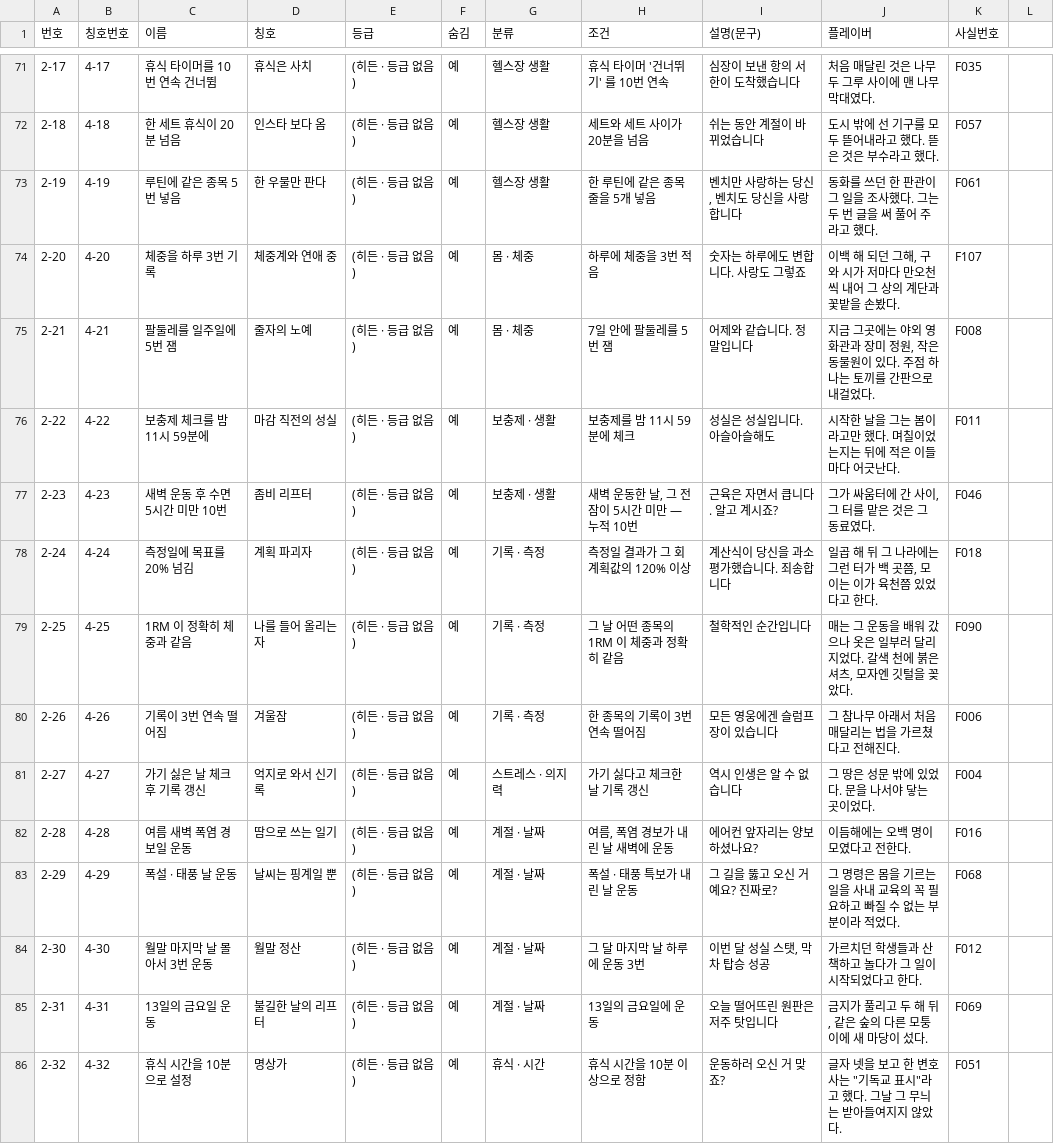
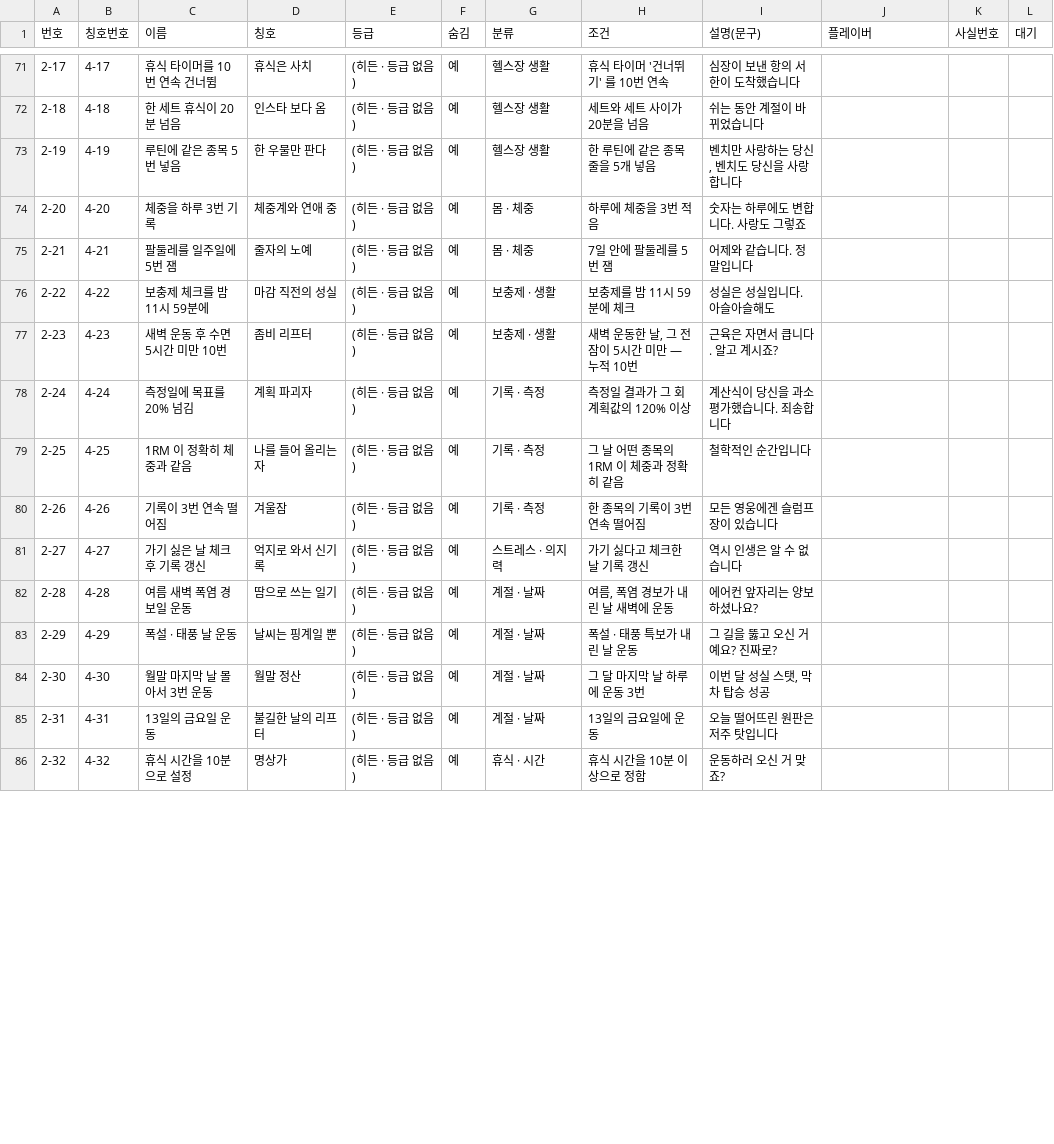
Before and after one commit to slayde3470/gymwork-app, a CSV file: 문서/자료/12-12_플레이버초안.csv, drawn as a sheet; only a part is shown, gaps mark what is left out; the diff covers the shown part only.

```diff
--- a/문서/자료/12-12_플레이버초안.csv
+++ b/문서/자료/12-12_플레이버초안.csv
@@ -1 +1 @@
-번호,칭호번호,이름,칭호,등급,숨김,분류,조건,설명(문구),플레이버,사실번호
+번호,칭호번호,이름,칭호,등급,숨김,분류,조건,설명(문구),플레이버,사실번호,대기
@@ -71,16 +71,16 @@
-2-17,4-17,휴식 타이머를 10번 연속 건너뜀,휴식은 사치,(히든 · 등급 없음),예,헬스장 생활,휴식 타이머 '건너뛰기' 를 10번 연속,심장이 보낸 항의 서한이 도착했습니다,처음 매달린 것은 나무 두 그루 사이에 맨 나무 막대였다.,F035
-2-18,4-18,한 세트 휴식이 20분 넘음,인스타 보다 옴,(히든 · 등급 없음),예,헬스장 생활,세트와 세트 사이가 20분을 넘음,쉬는 동안 계절이 바뀌었습니다,도시 밖에 선 기구를 모두 뜯어내라고 했다. 뜯은 것은 부수라고 했다.,F057
-2-19,4-19,루틴에 같은 종목 5번 넣음,한 우물만 판다,(히든 · 등급 없음),예,헬스장 생활,한 루틴에 같은 종목 줄을 5개 넣음,"벤치만 사랑하는 당신, 벤치도 당신을 사랑합니다",동화를 쓰던 한 판관이 그 일을 조사했다. 그는 두 번 글을 써 풀어 주라고 했다.,F061
-2-20,4-20,체중을 하루 3번 기록,체중계와 연애 중,(히든 · 등급 없음),예,몸 · 체중,하루에 체중을 3번 적음,숫자는 하루에도 변합니다. 사랑도 그렇죠,"이백 해 되던 그해, 구와 시가 저마다 만오천씩 내어 그 상의 계단과 꽃밭을 손봤다.",F107
-2-21,4-21,팔둘레를 일주일에 5번 잼,줄자의 노예,(히든 · 등급 없음),예,몸 · 체중,7일 안에 팔둘레를 5번 잼,어제와 같습니다. 정말입니다,"지금 그곳에는 야외 영화관과 장미 정원, 작은 동물원이 있다. 주점 하나는 토끼를 간판으로 내걸었다.",F008
-2-22,4-22,보충제 체크를 밤 11시 59분에,마감 직전의 성실,(히든 · 등급 없음),예,보충제 · 생활,보충제를 밤 11시 59분에 체크,성실은 성실입니다. 아슬아슬해도,시작한 날을 그는 봄이라고만 했다. 며칠이었는지는 뒤에 적은 이들마다 어긋난다.,F011
-2-23,4-23,새벽 운동 후 수면 5시간 미만 10번,좀비 리프터,(히든 · 등급 없음),예,보충제 · 생활,"새벽 운동한 날, 그 전 잠이 5시간 미만 — 누적 10번",근육은 자면서 큽니다. 알고 계시죠?,"그가 싸움터에 간 사이, 그 터를 맡은 것은 그 동료였다.",F046
-2-24,4-24,측정일에 목표를 20% 넘김,계획 파괴자,(히든 · 등급 없음),예,기록 · 측정,측정일 결과가 그 회 계획값의 120% 이상,계산식이 당신을 과소평가했습니다. 죄송합니다,"일곱 해 뒤 그 나라에는 그런 터가 백 곳쯤, 모이는 이가 육천쯤 있었다고 한다.",F018
-2-25,4-25,1RM 이 정확히 체중과 같음,나를 들어 올리는 자,(히든 · 등급 없음),예,기록 · 측정,그 날 어떤 종목의 1RM 이 체중과 정확히 같음,철학적인 순간입니다,"매는 그 운동을 배워 갔으나 옷은 일부러 달리 지었다. 갈색 천에 붉은 셔츠, 모자엔 깃털을 꽂았다.",F090
-2-26,4-26,기록이 3번 연속 떨어짐,겨울잠,(히든 · 등급 없음),예,기록 · 측정,한 종목의 기록이 3번 연속 떨어짐,모든 영웅에겐 슬럼프 장이 있습니다,그 참나무 아래서 처음 매달리는 법을 가르쳤다고 전해진다.,F006
-2-27,4-27,가기 싫은 날 체크 후 기록 갱신,억지로 와서 신기록,(히든 · 등급 없음),예,스트레스 · 의지력,가기 싫다고 체크한 날 기록 갱신,역시 인생은 알 수 없습니다,그 땅은 성문 밖에 있었다. 문을 나서야 닿는 곳이었다.,F004
-2-28,4-28,여름 새벽 폭염 경보일 운동,땀으로 쓰는 일기,(히든 · 등급 없음),예,계절 · 날짜,"여름, 폭염 경보가 내린 날 새벽에 운동",에어컨 앞자리는 양보하셨나요?,이듬해에는 오백 명이 모였다고 전한다.,F016
-2-29,4-29,폭설 · 태풍 날 운동,날씨는 핑계일 뿐,(히든 · 등급 없음),예,계절 · 날짜,폭설 · 태풍 특보가 내린 날 운동,그 길을 뚫고 오신 거예요? 진짜로?,그 명령은 몸을 기르는 일을 사내 교육의 꼭 필요하고 빠질 수 없는 부분이라 적었다.,F068
-2-30,4-30,월말 마지막 날 몰아서 3번 운동,월말 정산,(히든 · 등급 없음),예,계절 · 날짜,그 달 마지막 날 하루에 운동 3번,"이번 달 성실 스탯, 막차 탑승 성공",가르치던 학생들과 산책하고 놀다가 그 일이 시작되었다고 한다.,F012
-2-31,4-31,13일의 금요일 운동,불길한 날의 리프터,(히든 · 등급 없음),예,계절 · 날짜,13일의 금요일에 운동,오늘 떨어뜨린 원판은 저주 탓입니다,"금지가 풀리고 두 해 뒤, 같은 숲의 다른 모퉁이에 새 마당이 섰다.",F069
-2-32,4-32,휴식 시간을 10분으로 설정,명상가,(히든 · 등급 없음),예,휴식 · 시간,휴식 시간을 10분 이상으로 정함,운동하러 오신 거 맞죠?,"글자 넷을 보고 한 변호사는 ""기독교 표시""라고 했다. 그날 그 무늬는 받아들여지지 않았다.",F051
+2-17,4-17,휴식 타이머를 10번 연속 건너뜀,휴식은 사치,(히든 · 등급 없음),예,헬스장 생활,휴식 타이머 '건너뛰기' 를 10번 연속,심장이 보낸 항의 서한이 도착했습니다,,,
+2-18,4-18,한 세트 휴식이 20분 넘음,인스타 보다 옴,(히든 · 등급 없음),예,헬스장 생활,세트와 세트 사이가 20분을 넘음,쉬는 동안 계절이 바뀌었습니다,,,
+2-19,4-19,루틴에 같은 종목 5번 넣음,한 우물만 판다,(히든 · 등급 없음),예,헬스장 생활,한 루틴에 같은 종목 줄을 5개 넣음,"벤치만 사랑하는 당신, 벤치도 당신을 사랑합니다",,,
+2-20,4-20,체중을 하루 3번 기록,체중계와 연애 중,(히든 · 등급 없음),예,몸 · 체중,하루에 체중을 3번 적음,숫자는 하루에도 변합니다. 사랑도 그렇죠,,,
+2-21,4-21,팔둘레를 일주일에 5번 잼,줄자의 노예,(히든 · 등급 없음),예,몸 · 체중,7일 안에 팔둘레를 5번 잼,어제와 같습니다. 정말입니다,,,
+2-22,4-22,보충제 체크를 밤 11시 59분에,마감 직전의 성실,(히든 · 등급 없음),예,보충제 · 생활,보충제를 밤 11시 59분에 체크,성실은 성실입니다. 아슬아슬해도,,,
+2-23,4-23,새벽 운동 후 수면 5시간 미만 10번,좀비 리프터,(히든 · 등급 없음),예,보충제 · 생활,"새벽 운동한 날, 그 전 잠이 5시간 미만 — 누적 10번",근육은 자면서 큽니다. 알고 계시죠?,,,
+2-24,4-24,측정일에 목표를 20% 넘김,계획 파괴자,(히든 · 등급 없음),예,기록 · 측정,측정일 결과가 그 회 계획값의 120% 이상,계산식이 당신을 과소평가했습니다. 죄송합니다,,,
+2-25,4-25,1RM 이 정확히 체중과 같음,나를 들어 올리는 자,(히든 · 등급 없음),예,기록 · 측정,그 날 어떤 종목의 1RM 이 체중과 정확히 같음,철학적인 순간입니다,,,
+2-26,4-26,기록이 3번 연속 떨어짐,겨울잠,(히든 · 등급 없음),예,기록 · 측정,한 종목의 기록이 3번 연속 떨어짐,모든 영웅에겐 슬럼프 장이 있습니다,,,
+2-27,4-27,가기 싫은 날 체크 후 기록 갱신,억지로 와서 신기록,(히든 · 등급 없음),예,스트레스 · 의지력,가기 싫다고 체크한 날 기록 갱신,역시 인생은 알 수 없습니다,,,
+2-28,4-28,여름 새벽 폭염 경보일 운동,땀으로 쓰는 일기,(히든 · 등급 없음),예,계절 · 날짜,"여름, 폭염 경보가 내린 날 새벽에 운동",에어컨 앞자리는 양보하셨나요?,,,
+2-29,4-29,폭설 · 태풍 날 운동,날씨는 핑계일 뿐,(히든 · 등급 없음),예,계절 · 날짜,폭설 · 태풍 특보가 내린 날 운동,그 길을 뚫고 오신 거예요? 진짜로?,,,
+2-30,4-30,월말 마지막 날 몰아서 3번 운동,월말 정산,(히든 · 등급 없음),예,계절 · 날짜,그 달 마지막 날 하루에 운동 3번,"이번 달 성실 스탯, 막차 탑승 성공",,,
+2-31,4-31,13일의 금요일 운동,불길한 날의 리프터,(히든 · 등급 없음),예,계절 · 날짜,13일의 금요일에 운동,오늘 떨어뜨린 원판은 저주 탓입니다,,,
+2-32,4-32,휴식 시간을 10분으로 설정,명상가,(히든 · 등급 없음),예,휴식 · 시간,휴식 시간을 10분 이상으로 정함,운동하러 오신 거 맞죠?,,,
```
Also changed, not shown: 78 edited cells elsewhere in this file, 1 other file.
